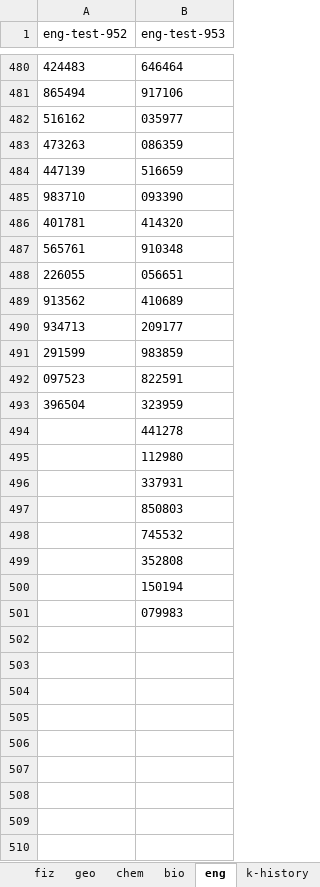
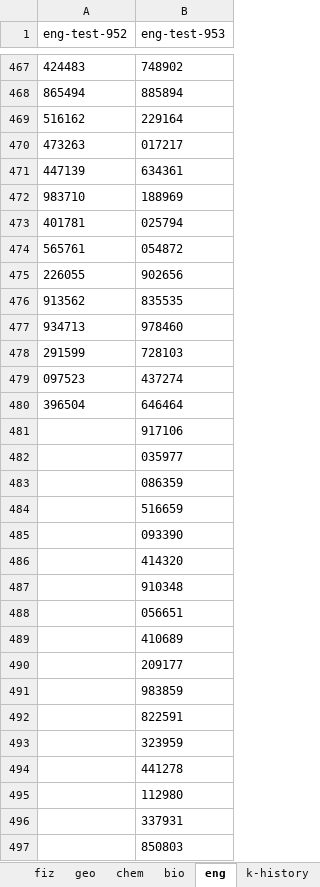
Before and after one commit to Samet1k/new_mock_test_promo_eduser, an Excel workbook: data/mock_test_promo.xlsx, sheet eng, drawn as a sheet; only a part is shown, gaps mark what is left out; the shorter side is filled out with more unchanged rows; values as stored, in another font and other column widths than the file's, no borders; charts and pictures not drawn; addresses are those after the commit; the diff covers the shown part only; the diff names each change by its address in the sheet, - before the commit and + after, or states it on an @@ line.

```diff
--- a/data/mock_test_promo.xlsx (sheet eng)
+++ b/data/mock_test_promo.xlsx (sheet eng)
-B467 (eng-test-953): 646464
+B467 (eng-test-953): 748902
-B468 (eng-test-953): 917106
+B468 (eng-test-953): 885894
-B469 (eng-test-953): 035977
+B469 (eng-test-953): 229164
-B470 (eng-test-953): 086359
+B470 (eng-test-953): 017217
-B471 (eng-test-953): 516659
+B471 (eng-test-953): 634361
-B472 (eng-test-953): 093390
+B472 (eng-test-953): 188969
-B473 (eng-test-953): 414320
+B473 (eng-test-953): 025794
-B474 (eng-test-953): 910348
+B474 (eng-test-953): 054872
-B475 (eng-test-953): 056651
+B475 (eng-test-953): 902656
-B476 (eng-test-953): 410689
+B476 (eng-test-953): 835535
-B477 (eng-test-953): 209177
+B477 (eng-test-953): 978460
-B478 (eng-test-953): 983859
+B478 (eng-test-953): 728103
-B479 (eng-test-953): 822591
+B479 (eng-test-953): 437274
-B480 (eng-test-953): 323959
+B480 (eng-test-953): 646464
+row 481:  | 917106
+row 482:  | 035977
+row 483:  | 086359
+row 484:  | 516659
+row 485:  | 093390
+row 486:  | 414320
+row 487:  | 910348
+row 488:  | 056651
+row 489:  | 410689
+row 490:  | 209177
+row 491:  | 983859
+row 492:  | 822591
+row 493:  | 323959
```
Also changed, not shown: 13 removed rows and 465 edited cells elsewhere in this sheet, sheet d-history, sheet info, sheet k-history, sheet chem, sheet fiz, sheet m-sauat, 2 more sheets, charts or pictures.
